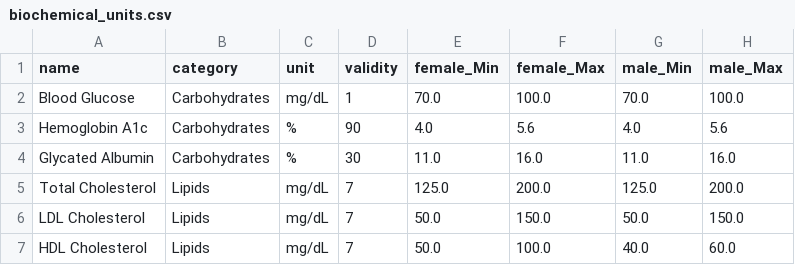
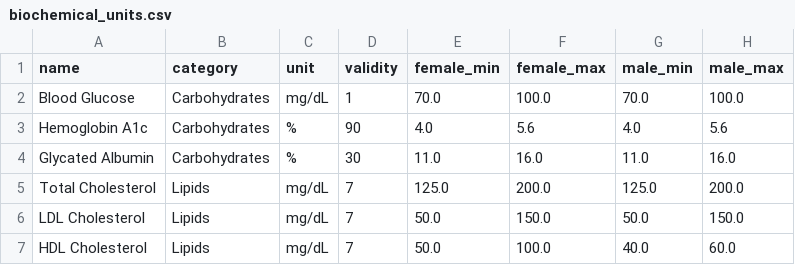
Before and after one commit to shiyasali23/Lab, a CSV file: datasets/csv/biochemical_units.csv, drawn as a sheet; only a part is shown.

```diff
--- a/datasets/csv/biochemical_units.csv
+++ b/datasets/csv/biochemical_units.csv
@@ -1,2 +1,2 @@
-name,category,unit,validity,female_Min,female_Max,male_Min,male_Max
+name,category,unit,validity,female_min,female_max,male_min,male_max
 Blood Glucose,Carbohydrates,mg/dL,1,70.0,100.0,70.0,100.0
```
Also changed, not shown: 10 other files.
